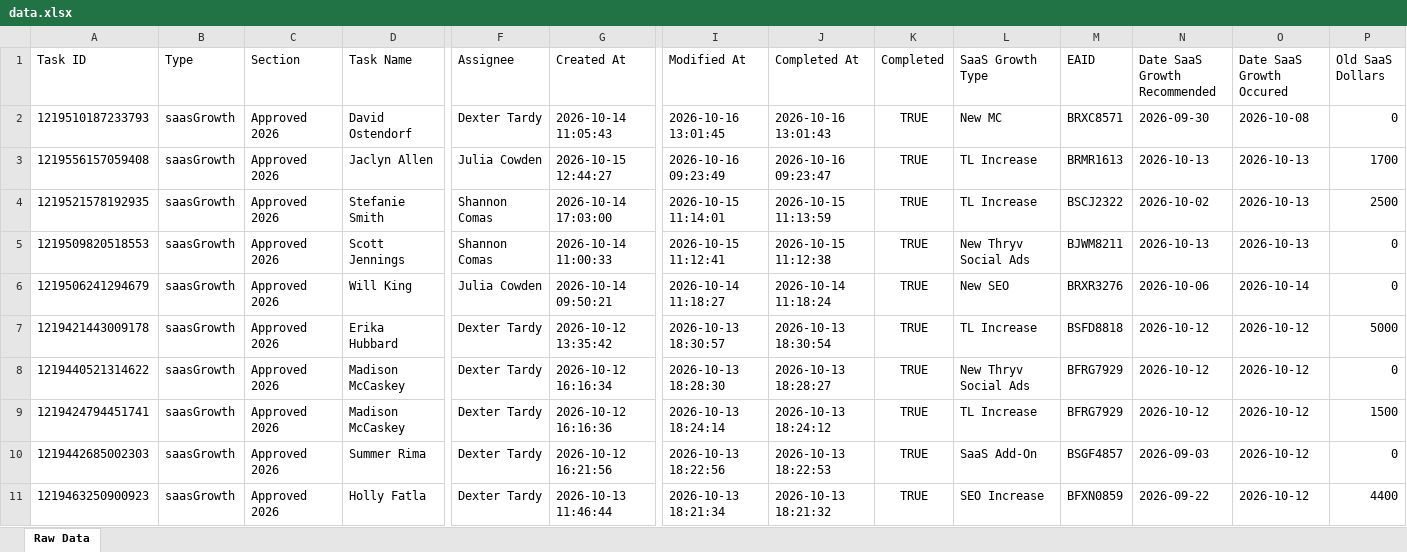
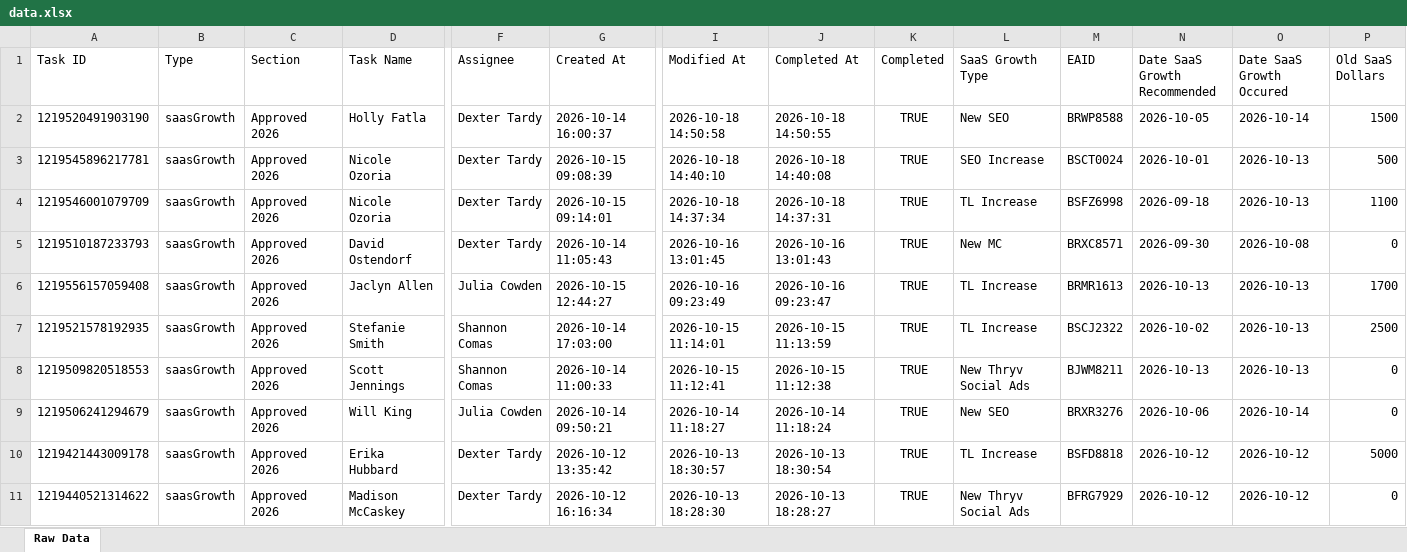
Before and after one commit to timramosthryv/saas-growth-dashboard, an Excel workbook: data.xlsx, sheet Raw Data, drawn as a sheet; only a part is shown, gaps mark what is left out; the shorter side is filled out with more unchanged rows; values as stored, in another font and other column widths than the file's, no borders; rows hold the shown columns only; the diff names each change by its address in the sheet, - before the commit and + after, or states it on an @@ line.

```diff
--- a/data.xlsx (sheet Raw Data)
+++ b/data.xlsx (sheet Raw Data)
+row 2: 1219520491903190 | saasGrowth | Approved 2026 | Holly Fatla | Dexter Tardy | 2026-10-14 16:00:37 | 2026-10-18 14:50:58 | 2026-10-18 14:50:55 | TRUE | New SEO | BRWP8588 | 2026-10-05 | 2026-10-14 | 1500
+row 3: 1219545896217781 | saasGrowth | Approved 2026 | Nicole Ozoria | Dexter Tardy | 2026-10-15 09:08:39 | 2026-10-18 14:40:10 | 2026-10-18 14:40:08 | TRUE | SEO Increase | BSCT0024 | 2026-10-01 | 2026-10-13 | 500
+row 4: 1219546001079709 | saasGrowth | Approved 2026 | Nicole Ozoria | Dexter Tardy | 2026-10-15 09:14:01 | 2026-10-18 14:37:34 | 2026-10-18 14:37:31 | TRUE | TL Increase | BSFZ6998 | 2026-09-18 | 2026-10-13 | 1100
```
Also changed, not shown: 1 other file.
